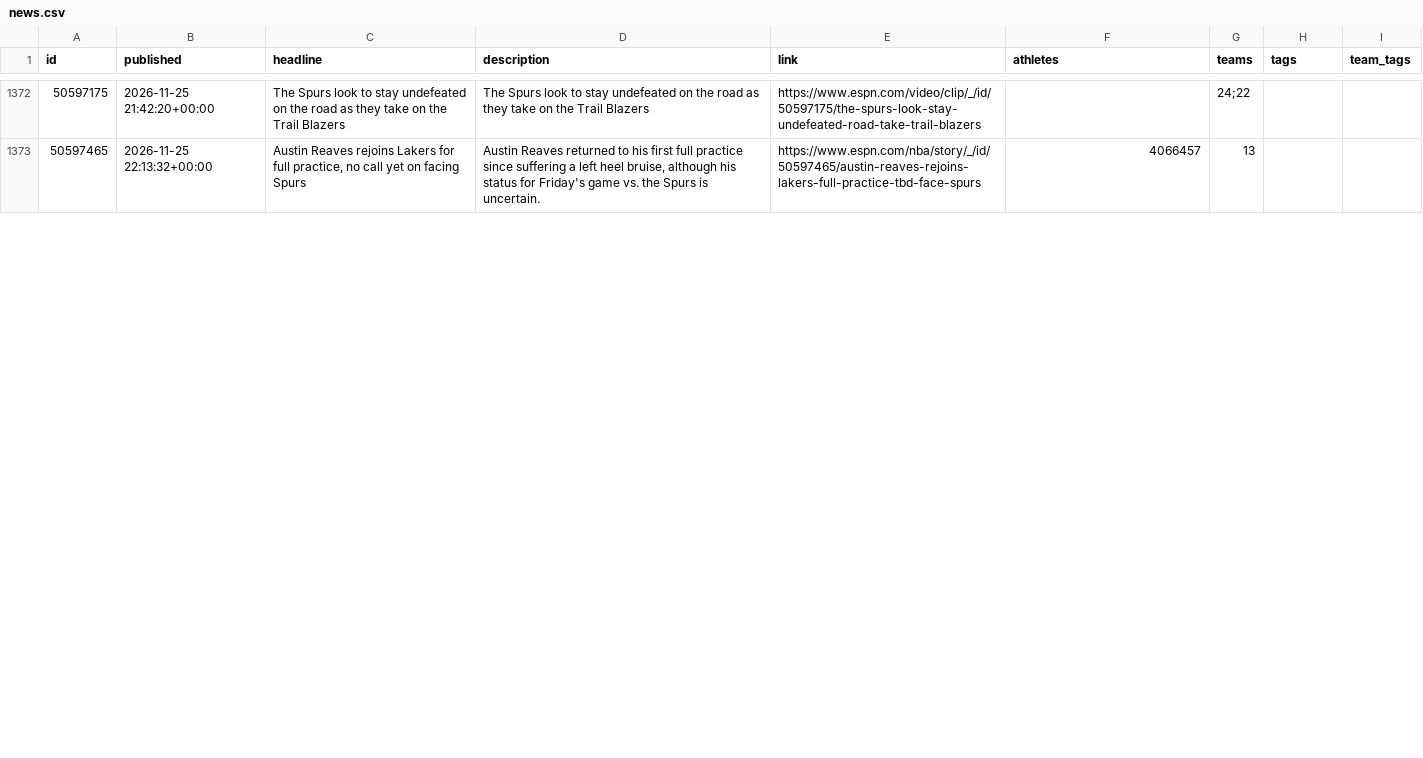
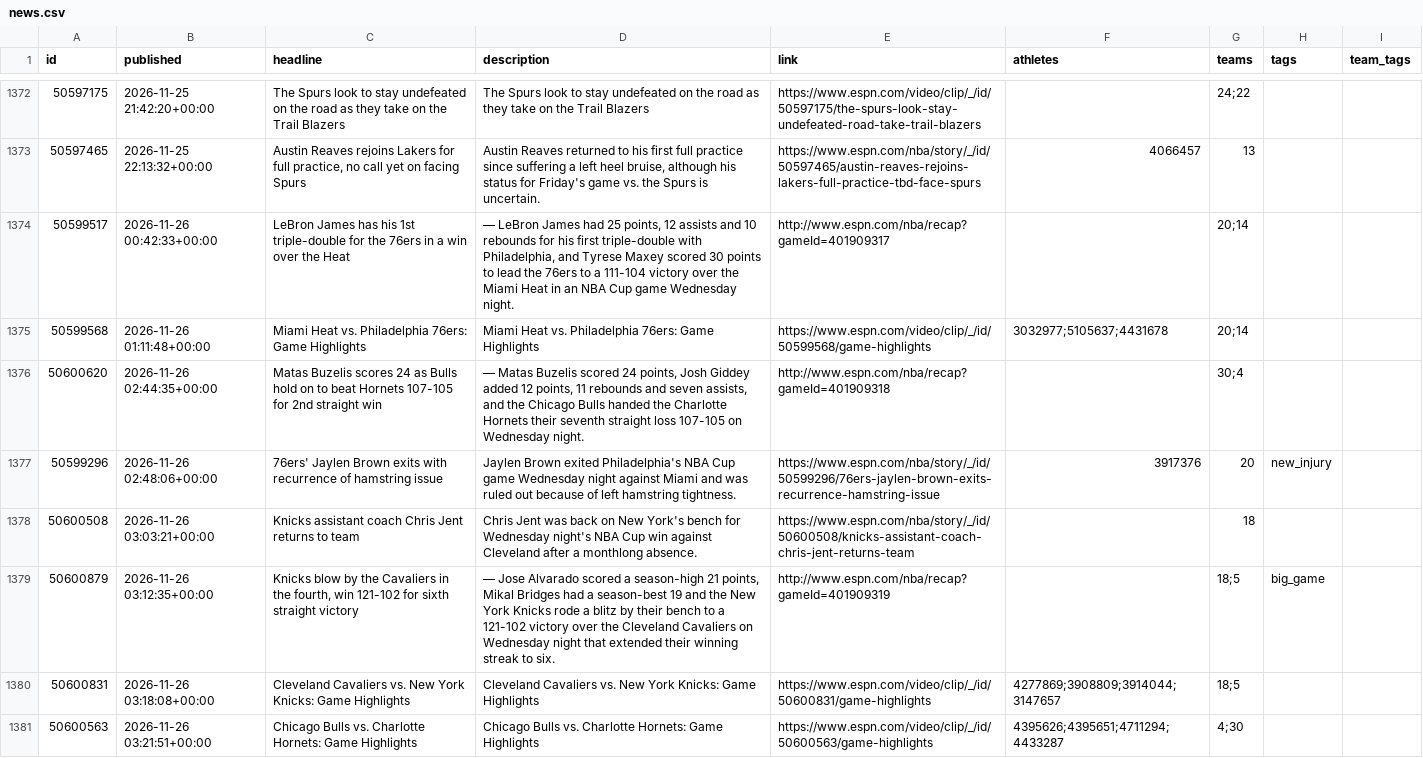
Before and after one commit to Juniorcarl/nba-predictor, a CSV file: data/news.csv, drawn as a sheet; only a part is shown, gaps mark what is left out; the diff covers the shown part only; the diff names each change by its address in the sheet, - before the commit and + after, or states it on an @@ line.

```diff
--- a/data/news.csv
+++ b/data/news.csv
+row 1374: 50599517 | 2026-11-26 00:42:33+00:00 | LeBron James has his 1st triple-double for the 76ers in a win over the Heat | — LeBron James had 25 points, 12 assists and 10 rebounds for his first triple-double with Philadelphia, and Tyrese Maxey scored 30 points to lead the 76ers to a 111-104 victory over the Miami Heat in an NBA Cup game Wednesday night. | http://www.espn.com/nba/recap?gameId=401909317 |  | 20;14
+row 1375: 50599568 | 2026-11-26 01:11:48+00:00 | Miami Heat vs. Philadelphia 76ers: Game Highlights | Miami Heat vs. Philadelphia 76ers: Game Highlights | https://www.espn.com/video/clip/_/id/50599568/game-highlights | 3032977;5105637;4431678 | 20;14
+row 1376: 50600620 | 2026-11-26 02:44:35+00:00 | Matas Buzelis scores 24 as Bulls hold on to beat Hornets 107-105 for 2nd straight win | — Matas Buzelis scored 24 points, Josh Giddey added 12 points, 11 rebounds and seven assists, and the Chicago Bulls handed the Charlotte Hornets their seventh straight loss 107-105 on Wednesday night. | http://www.espn.com/nba/recap?gameId=401909318 |  | 30;4
+row 1377: 50599296 | 2026-11-26 02:48:06+00:00 | 76ers' Jaylen Brown exits with recurrence of hamstring issue | Jaylen Brown exited Philadelphia's NBA Cup game Wednesday night against Miami and was ruled out because of left hamstring tightness. | https://www.espn.com/nba/story/_/id/50599296/76ers-jaylen-brown-exits-recurrence-hamstring-issue | 3917376 | 20 | new_injury
+row 1378: 50600508 | 2026-11-26 03:03:21+00:00 | Knicks assistant coach Chris Jent returns to team | Chris Jent was back on New York's bench for Wednesday night's NBA Cup win against Cleveland after a monthlong absence. | https://www.espn.com/nba/story/_/id/50600508/knicks-assistant-coach-chris-jent-returns-team |  | 18
+row 1379: 50600879 | 2026-11-26 03:12:35+00:00 | Knicks blow by the Cavaliers in the fourth, win 121-102 for sixth straight victory | — Jose Alvarado scored a season-high 21 points, Mikal Bridges had a season-best 19 and the New York Knicks rode a blitz by their bench to a 121-102 victory over the Cleveland Cavaliers on Wednesday night that extended their winning streak to six. | http://www.espn.com/nba/recap?gameId=401909319 |  | 18;5 | big_game
+row 1380: 50600831 | 2026-11-26 03:18:08+00:00 | Cleveland Cavaliers vs. New York Knicks: Game Highlights | Cleveland Cavaliers vs. New York Knicks: Game Highlights | https://www.espn.com/video/clip/_/id/50600831/game-highlights | 4277869;3908809;3914044;3147657 | 18;5
+row 1381: 50600563 | 2026-11-26 03:21:51+00:00 | Chicago Bulls vs. Charlotte Hornets: Game Highlights | Chicago Bulls vs. Charlotte Hornets: Game Highlights | https://www.espn.com/video/clip/_/id/50600563/game-highlights | 4395626;4395651;4711294;4433287 | 4;30
```
Also changed, not shown: 7 added rows and 1 edited cell elsewhere in this file, data/games/2027.csv, 11 other files.
